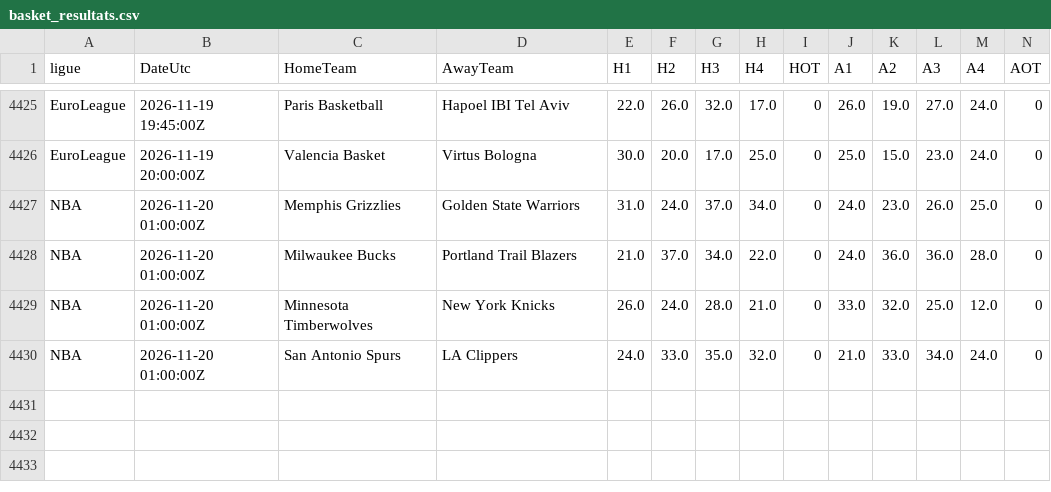
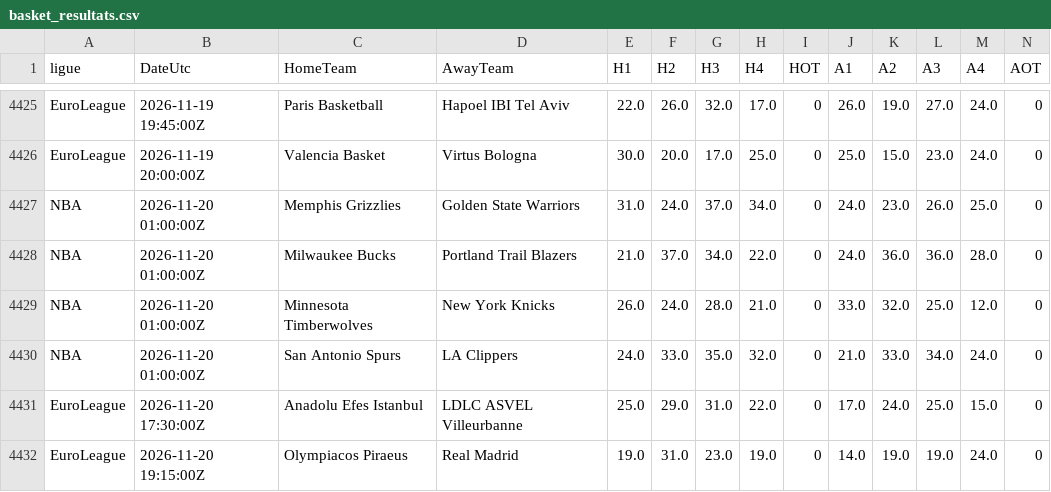
Before and after one commit to EssicOuroumav/kateni, a CSV file: basket_resultats.csv, drawn as a sheet; only a part is shown, gaps mark what is left out; rows hold the shown columns only; the diff names each change by its address in the sheet, - before the commit and + after, or states it on an @@ line.

```diff
--- a/basket_resultats.csv
+++ b/basket_resultats.csv
+row 4431: EuroLeague | 2026-11-20 17:30:00Z | Anadolu Efes Istanbul | LDLC ASVEL Villeurbanne | 25.0 | 29.0 | 31.0 | 22.0 | 0 | 17.0 | 24.0 | 25.0 | 15.0 | 0
+row 4432: EuroLeague | 2026-11-20 19:15:00Z | Olympiacos Piraeus | Real Madrid | 19.0 | 31.0 | 23.0 | 19.0 | 0 | 14.0 | 19.0 | 19.0 | 24.0 | 0
```
Also changed, not shown: RUS_full.csv, basket_a_venir.csv, 1 other file.
